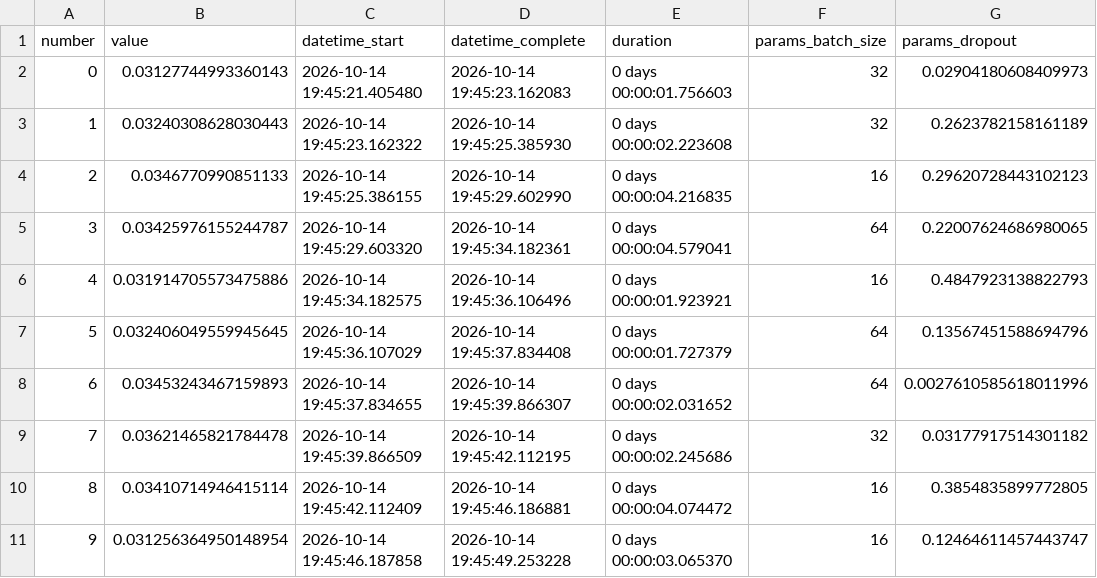
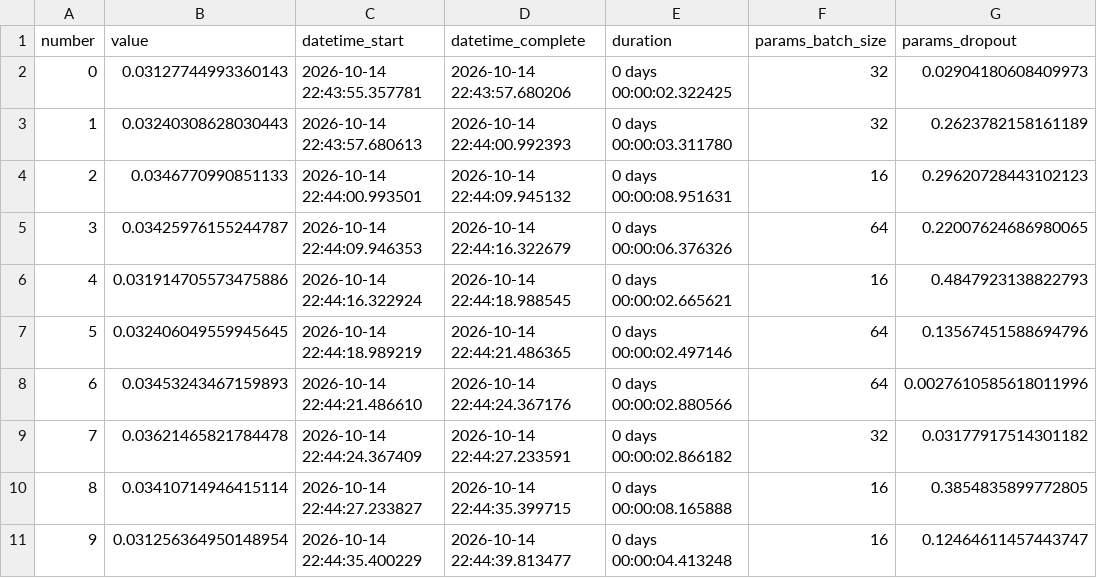
Before and after one commit to robsonpsdesv/previsao-gasolina-anp-rnn, a CSV file: results/optuna_delta_trials.csv, drawn as a sheet; only a part is shown; the diff covers the shown part only; the diff names each change by its address in the sheet, - before the commit and + after, or states it on an @@ line.

```diff
--- a/results/optuna_delta_trials.csv
+++ b/results/optuna_delta_trials.csv
-C2 (datetime_start): 2026-10-14 19:45:21.405480
+C2 (datetime_start): 2026-10-14 22:43:55.357781
-D2 (datetime_complete): 2026-10-14 19:45:23.162083
+D2 (datetime_complete): 2026-10-14 22:43:57.680206
-E2 (duration): 0 days 00:00:01.756603
+E2 (duration): 0 days 00:00:02.322425
-C3 (datetime_start): 2026-10-14 19:45:23.162322
+C3 (datetime_start): 2026-10-14 22:43:57.680613
-D3 (datetime_complete): 2026-10-14 19:45:25.385930
+D3 (datetime_complete): 2026-10-14 22:44:00.992393
-E3 (duration): 0 days 00:00:02.223608
+E3 (duration): 0 days 00:00:03.311780
-C4 (datetime_start): 2026-10-14 19:45:25.386155
+C4 (datetime_start): 2026-10-14 22:44:00.993501
-D4 (datetime_complete): 2026-10-14 19:45:29.602990
+D4 (datetime_complete): 2026-10-14 22:44:09.945132
-E4 (duration): 0 days 00:00:04.216835
+E4 (duration): 0 days 00:00:08.951631
-C5 (datetime_start): 2026-10-14 19:45:29.603320
+C5 (datetime_start): 2026-10-14 22:44:09.946353
-D5 (datetime_complete): 2026-10-14 19:45:34.182361
+D5 (datetime_complete): 2026-10-14 22:44:16.322679
-E5 (duration): 0 days 00:00:04.579041
+E5 (duration): 0 days 00:00:06.376326
-C6 (datetime_start): 2026-10-14 19:45:34.182575
+C6 (datetime_start): 2026-10-14 22:44:16.322924
-D6 (datetime_complete): 2026-10-14 19:45:36.106496
+D6 (datetime_complete): 2026-10-14 22:44:18.988545
-E6 (duration): 0 days 00:00:01.923921
+E6 (duration): 0 days 00:00:02.665621
-C7 (datetime_start): 2026-10-14 19:45:36.107029
+C7 (datetime_start): 2026-10-14 22:44:18.989219
-D7 (datetime_complete): 2026-10-14 19:45:37.834408
+D7 (datetime_complete): 2026-10-14 22:44:21.486365
-E7 (duration): 0 days 00:00:01.727379
+E7 (duration): 0 days 00:00:02.497146
-C8 (datetime_start): 2026-10-14 19:45:37.834655
+C8 (datetime_start): 2026-10-14 22:44:21.486610
-D8 (datetime_complete): 2026-10-14 19:45:39.866307
+D8 (datetime_complete): 2026-10-14 22:44:24.367176
-E8 (duration): 0 days 00:00:02.031652
+E8 (duration): 0 days 00:00:02.880566
-C9 (datetime_start): 2026-10-14 19:45:39.866509
+C9 (datetime_start): 2026-10-14 22:44:24.367409
-D9 (datetime_complete): 2026-10-14 19:45:42.112195
+D9 (datetime_complete): 2026-10-14 22:44:27.233591
-E9 (duration): 0 days 00:00:02.245686
+E9 (duration): 0 days 00:00:02.866182
-C10 (datetime_start): 2026-10-14 19:45:42.112409
+C10 (datetime_start): 2026-10-14 22:44:27.233827
-D10 (datetime_complete): 2026-10-14 19:45:46.186881
+D10 (datetime_complete): 2026-10-14 22:44:35.399715
-E10 (duration): 0 days 00:00:04.074472
+E10 (duration): 0 days 00:00:08.165888
-C11 (datetime_start): 2026-10-14 19:45:46.187858
+C11 (datetime_start): 2026-10-14 22:44:35.400229
-D11 (datetime_complete): 2026-10-14 19:45:49.253228
+D11 (datetime_complete): 2026-10-14 22:44:39.813477
-E11 (duration): 0 days 00:00:03.065370
+E11 (duration): 0 days 00:00:04.413248
```
Also changed, not shown: 30 edited cells elsewhere in this file, results/experiments.csv, results/experiments_delta.csv, 23 other files.
